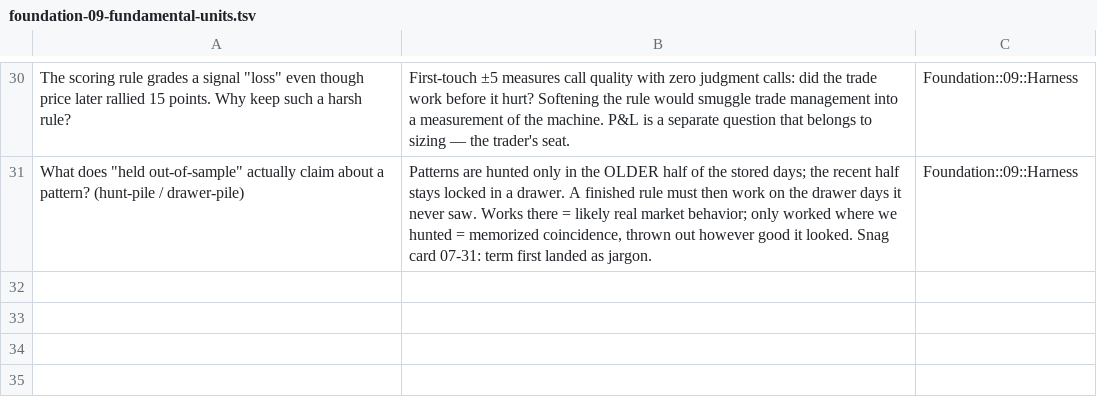
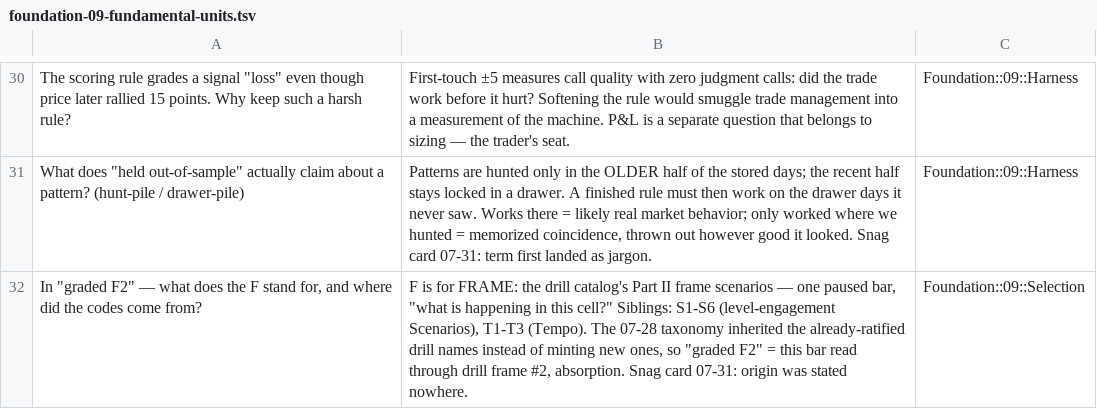
Before and after one commit to justSteve/Strader, a TSV file: docs/training/decks/foundation-09-fundamental-units.tsv, drawn as a sheet; only a part is shown, gaps mark what is left out; the diff names each change by its address in the sheet, - before the commit and + after, or states it on an @@ line.

```diff
--- a/docs/training/decks/foundation-09-fundamental-units.tsv
+++ b/docs/training/decks/foundation-09-fundamental-units.tsv
+row 32: In "graded F2" — what does the F stand for, and where did the codes come from? | F is for FRAME: the drill catalog's Part II frame scenarios — one paused bar, "what is happening in this cell?" Siblings: S1-S6 (level-engagement Scenarios), T1-T3 (Tempo). The 07-28 taxonomy inherited the already-ratified drill names instead of minting new ones, so "graded F2" = this bar read through drill frame #2, absorption. Snag card 07-31: origin was stated nowhere. | Foundation::09::Selection
```
Also changed, not shown: 1 other file.
